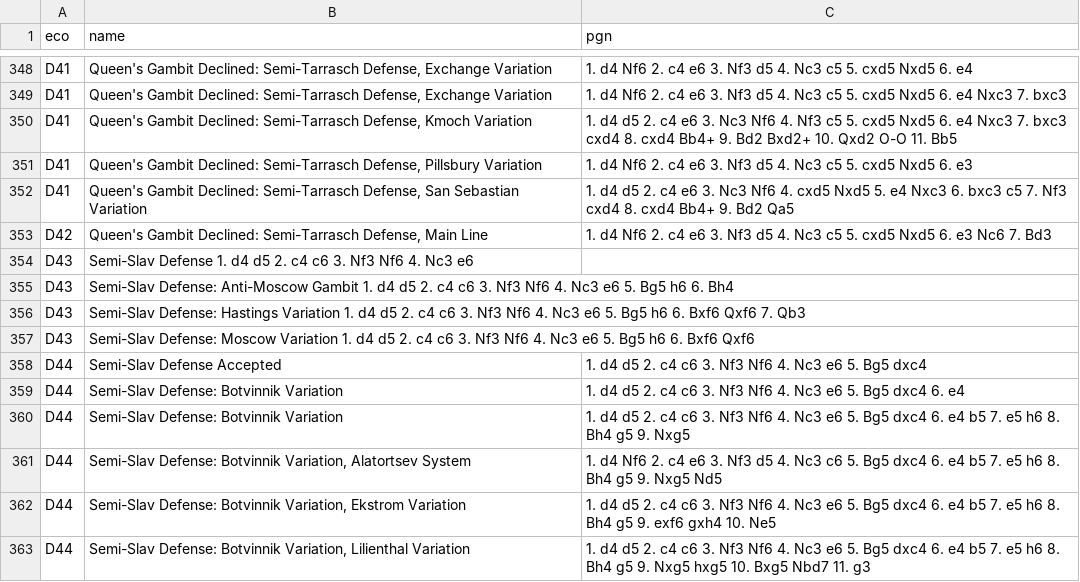
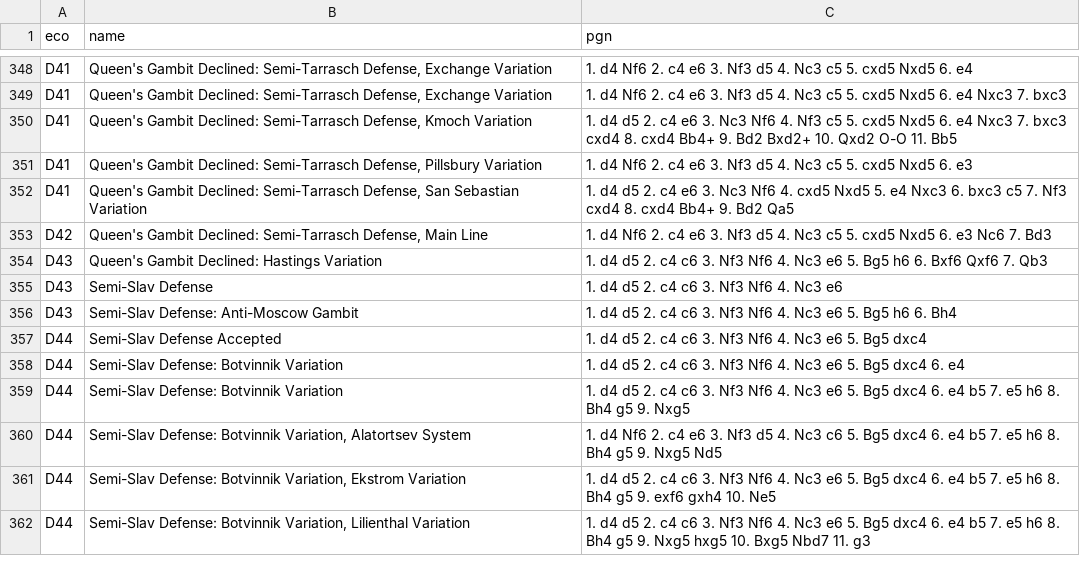
Before and after one commit to jdart1/chess-openings, a TSV file: d.tsv, drawn as a sheet; only a part is shown, gaps mark what is left out; removed rows and columns are numbered as before the commit, all else as after; the diff names each change by its address in the sheet, - before the commit and + after, or states it on an @@ line.

Commit message:
Update d.tsv

```diff
--- a/d.tsv
+++ b/d.tsv
-row 354: D43 | Semi-Slav Defense 1. d4 d5 2. c4 c6 3. Nf3 Nf6 4. Nc3 e6
-row 355: D43 | Semi-Slav Defense: Anti-Moscow Gambit 1. d4 d5 2. c4 c6 3. Nf3 Nf6 4. Nc3 e6 5. Bg5 h6 6. Bh4
-row 356: D43 | Semi-Slav Defense: Hastings Variation 1. d4 d5 2. c4 c6 3. Nf3 Nf6 4. Nc3 e6 5. Bg5 h6 6. Bxf6 Qxf6 7. Qb3
-row 357: D43 | Semi-Slav Defense: Moscow Variation 1. d4 d5 2. c4 c6 3. Nf3 Nf6 4. Nc3 e6 5. Bg5 h6 6. Bxf6 Qxf6
+row 354: D43 | Queen's Gambit Declined: Hastings Variation | 1. d4 d5 2. c4 c6 3. Nf3 Nf6 4. Nc3 e6 5. Bg5 h6 6. Bxf6 Qxf6 7. Qb3
+row 355: D43 | Semi-Slav Defense | 1. d4 d5 2. c4 c6 3. Nf3 Nf6 4. Nc3 e6
+row 356: D43 | Semi-Slav Defense: Anti-Moscow Gambit | 1. d4 d5 2. c4 c6 3. Nf3 Nf6 4. Nc3 e6 5. Bg5 h6 6. Bh4
```
